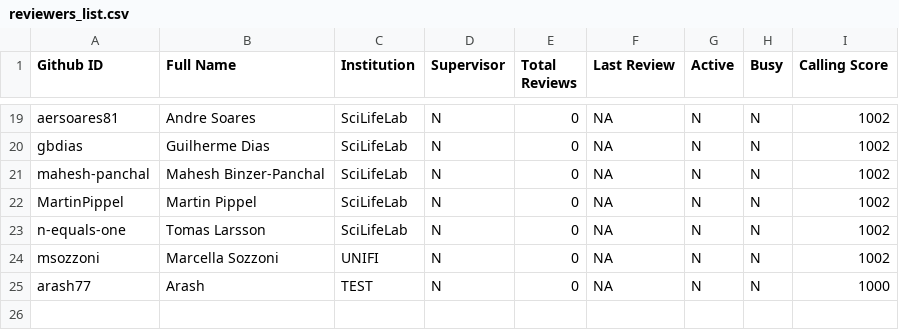
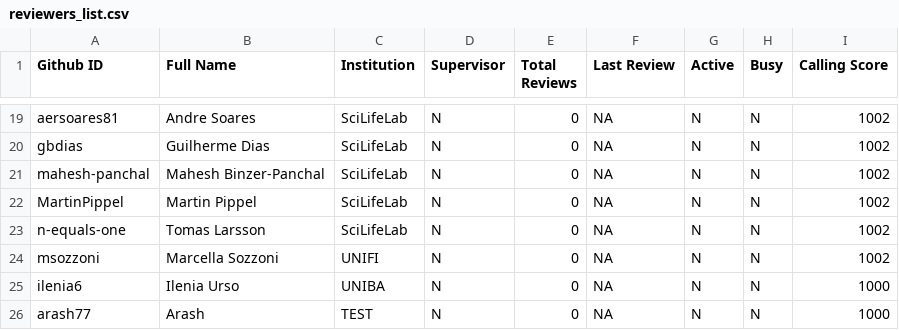
Before and after one commit to ERGA-consortium/EARs, a CSV file: rev/reviewers_list.csv, drawn as a sheet; only a part is shown, gaps mark what is left out; the diff names each change by its address in the sheet, - before the commit and + after, or states it on an @@ line.

Commit message:
Update reviewers_list.csv

```diff
--- a/rev/reviewers_list.csv
+++ b/rev/reviewers_list.csv
+row 25: ilenia6 | Ilenia Urso | UNIBA | N | 0 | NA | N | N | 1000
```
